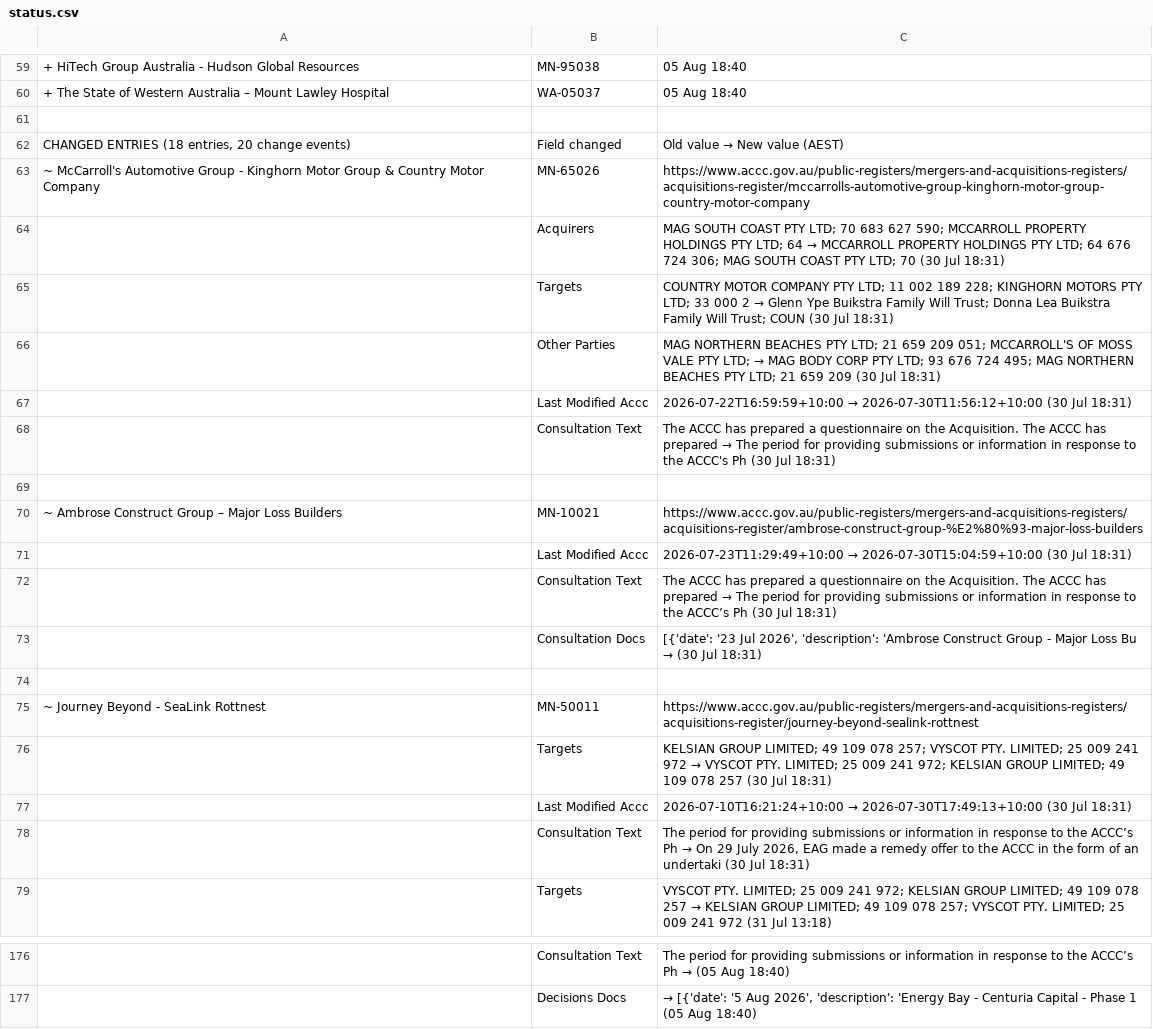
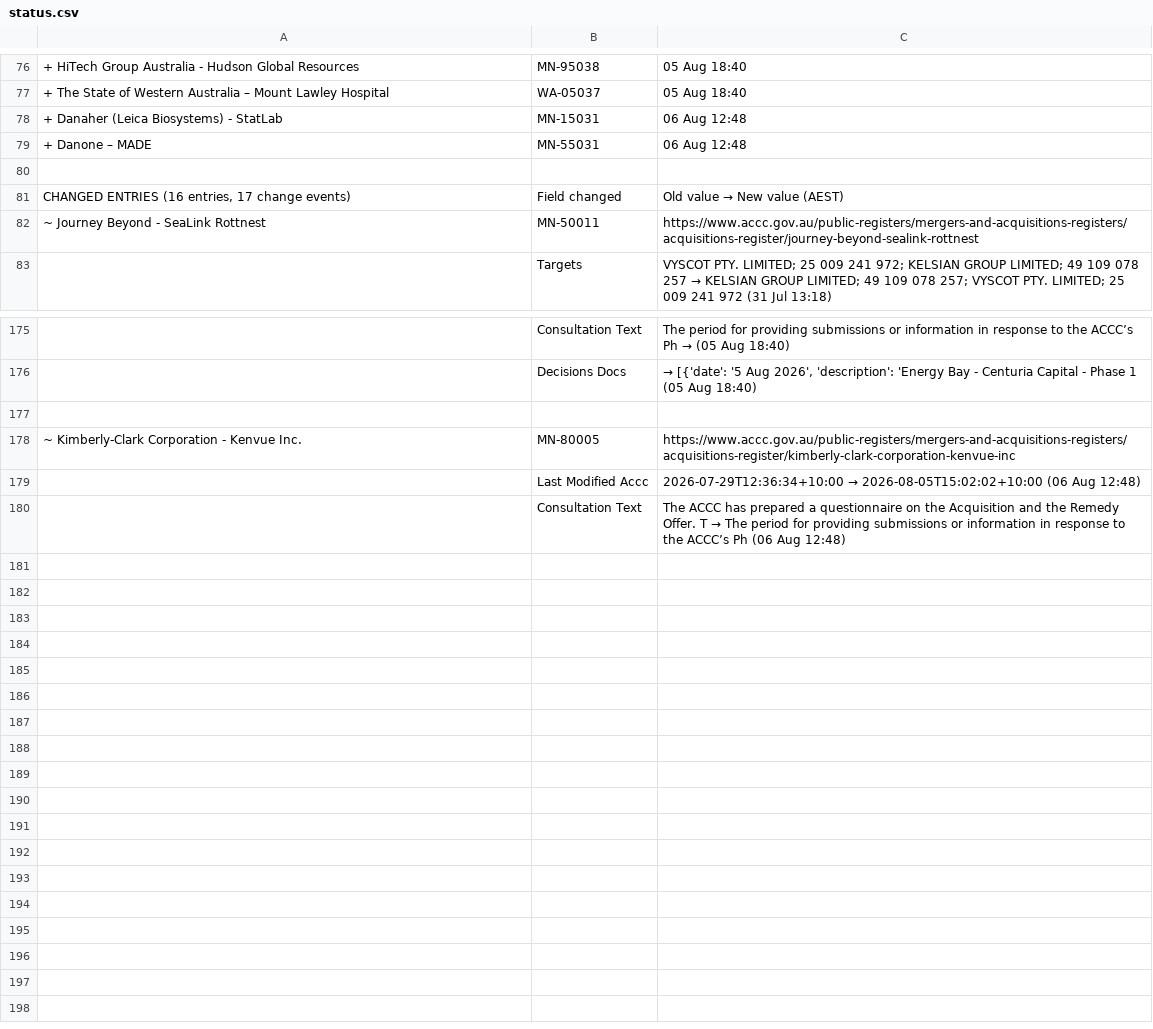
Before and after one commit to Test0112358/notification-check, a CSV file: data/status.csv, drawn as a sheet; only a part is shown, gaps mark what is left out; removed rows and columns are numbered as before the commit, all else as after; the diff covers the shown part only; the diff names each change by its address in the sheet, - before the commit and + after, or states it on an @@ line.

```diff
--- a/data/status.csv
+++ b/data/status.csv
+row 78: + Danaher (Leica Biosystems) - StatLab | MN-15031 | 06 Aug 12:48
+row 79: + Danone – MADE | MN-55031 | 06 Aug 12:48
-A81: CHANGED ENTRIES (18 entries, 20 change events)
+A81: CHANGED ENTRIES (16 entries, 17 change events)
-row 63: ~ McCarroll's Automotive Group - Kinghorn Motor Group & Country Motor Company | MN-65026 | https://www.accc.gov.au/public-registers/mergers-and-acquisitions-registers/acquisitions-register/mccarrolls-automotive-group-kinghorn-motor-group-country-motor-company
-row 64:  | Acquirers | MAG SOUTH COAST PTY LTD; 70 683 627 590; MCCARROLL PROPERTY HOLDINGS PTY LTD; 64 → MCCARROLL PROPERTY HOLDINGS PTY LTD; 64 676 724 306; MAG SOUTH COAST PTY LTD; 70 (30 Jul 18:31)
-row 65:  | Targets | COUNTRY MOTOR COMPANY PTY LTD; 11 002 189 228; KINGHORN MOTORS PTY LTD; 33 000 2 → Glenn Ype Buikstra Family Will Trust; Donna Lea Buikstra Family Will Trust; COUN (30 Jul 18:31)
-row 66:  | Other Parties | MAG NORTHERN BEACHES PTY LTD; 21 659 209 051; MCCARROLL'S OF MOSS VALE PTY LTD; → MAG BODY CORP PTY LTD; 93 676 724 495; MAG NORTHERN BEACHES PTY LTD; 21 659 209 (30 Jul 18:31)
-row 67:  | Last Modified Accc | 2026-07-22T16:59:59+10:00 → 2026-07-30T11:56:12+10:00 (30 Jul 18:31)
-row 68:  | Consultation Text | The ACCC has prepared a questionnaire on the Acquisition. The ACCC has prepared → The period for providing submissions or information in response to the ACCC's Ph (30 Jul 18:31)
-row 69: (empty)
-row 70: ~ Ambrose Construct Group – Major Loss Builders | MN-10021 | https://www.accc.gov.au/public-registers/mergers-and-acquisitions-registers/acquisitions-register/ambrose-construct-group-%E2%80%93-major-loss-builders
-row 71:  | Last Modified Accc | 2026-07-23T11:29:49+10:00 → 2026-07-30T15:04:59+10:00 (30 Jul 18:31)
-row 72:  | Consultation Text | The ACCC has prepared a questionnaire on the Acquisition. The ACCC has prepared → The period for providing submissions or information in response to the ACCC’s Ph (30 Jul 18:31)
-row 73:  | Consultation Docs | [{'date': '23 Jul 2026', 'description': 'Ambrose Construct Group - Major Loss Bu → (30 Jul 18:31)
-row 74: (empty)
-row 76:  | Targets | KELSIAN GROUP LIMITED; 49 109 078 257; VYSCOT PTY. LIMITED; 25 009 241 972 → VYSCOT PTY. LIMITED; 25 009 241 972; KELSIAN GROUP LIMITED; 49 109 078 257 (30 Jul 18:31)
-row 77:  | Last Modified Accc | 2026-07-10T16:21:24+10:00 → 2026-07-30T17:49:13+10:00 (30 Jul 18:31)
-row 78:  | Consultation Text | The period for providing submissions or information in response to the ACCC’s Ph → On 29 July 2026, EAG made a remedy offer to the ACCC in the form of an undertaki (30 Jul 18:31)
+row 177: (empty)
+row 178: ~ Kimberly-Clark Corporation - Kenvue Inc. | MN-80005 | https://www.accc.gov.au/public-registers/mergers-and-acquisitions-registers/acquisitions-register/kimberly-clark-corporation-kenvue-inc
+row 179:  | Last Modified Accc | 2026-07-29T12:36:34+10:00 → 2026-08-05T15:02:02+10:00 (06 Aug 12:48)
+row 180:  | Consultation Text | The ACCC has prepared a questionnaire on the Acquisition and the Remedy Offer. T → The period for providing submissions or information in response to the ACCC’s Ph (06 Aug 12:48)
```
Also changed, not shown: 25 added rows, 13 removed rows, 1 moved row and 11 edited cells elsewhere in this file, data/register.csv, 7 other files.
